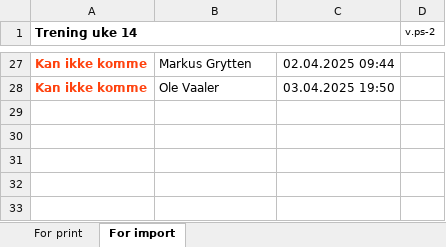
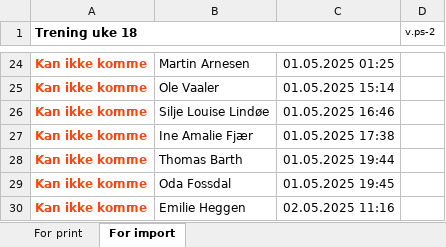
Before and after one commit to ELmustasje/bsi-golf-api, an Excel workbook: xlsx_files/spond(4).xlsx, sheet For import, drawn as a sheet; only a part is shown, gaps mark what is left out; values as stored, in another font and other column widths than the file's, no borders; addresses are those after the commit; the diff covers the shown part only; the diff names each change by its address in the sheet, - before the commit and + after, or states it on an @@ line.

```diff
--- a/xlsx_files/spond(4).xlsx (sheet For import)
+++ b/xlsx_files/spond(4).xlsx (sheet For import)
-A1: Trening uke 14
+A1: Trening uke 18
-B24: Markus Grytten
+B24: Martin Arnesen
-C24: 02.04.2025 09:44
+C24: 01.05.2025 01:25
-C25: 03.04.2025 19:50
+C25: 01.05.2025 15:14
+row 26: Kan ikke komme | Silje Louise Lindøe | 01.05.2025 16:46
+row 27: Kan ikke komme | Ine Amalie Fjær | 01.05.2025 17:38
+row 28: Kan ikke komme | Thomas Barth | 01.05.2025 19:44
+row 29: Kan ikke komme | Oda Fossdal | 01.05.2025 19:45
+row 30: Kan ikke komme | Emilie Heggen | 02.05.2025 11:16
```
Also changed, not shown: 5 added rows, 8 removed rows, 3 moved rows and 13 edited cells elsewhere in this sheet, sheet For print, xlsx_files/spond(3).xlsx, 1 other file.
